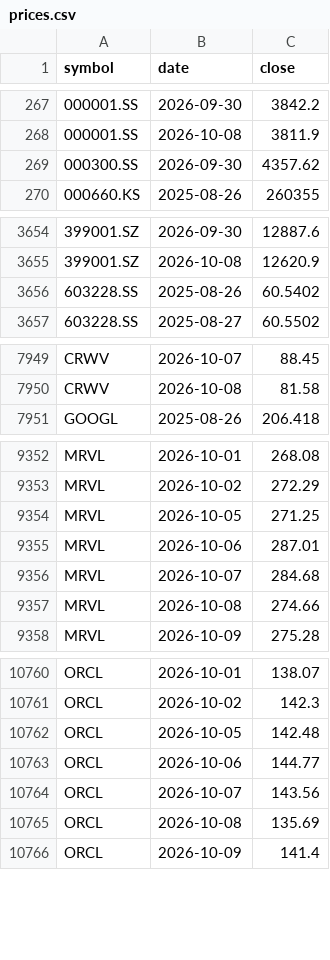
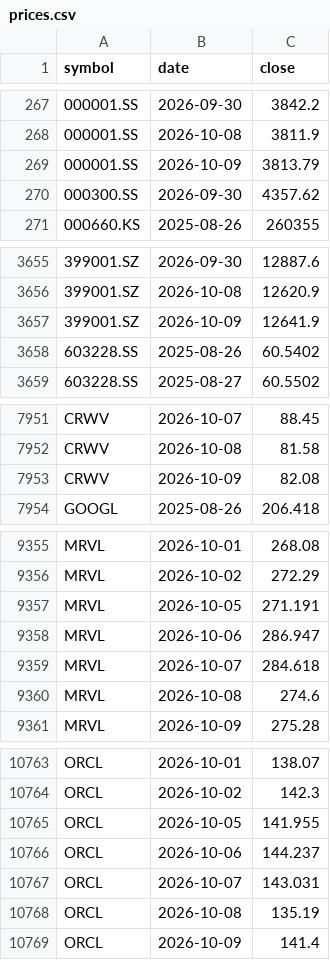
Before and after one commit to leevvyy/ai-news, a CSV file: data/market/prices.csv, drawn as a sheet; only a part is shown, gaps mark what is left out; the diff covers the shown part only.

```diff
--- a/data/market/prices.csv
+++ b/data/market/prices.csv
@@ -268,2 +268,3 @@ symbol,date,close
 000001.SS,2026-10-08,3811.9
+000001.SS,2026-10-09,3813.79
 000300.SS,2026-09-30,4357.62
@@ -3655,2 +3656,3 @@ symbol,date,close
 399001.SZ,2026-10-08,12620.9
+399001.SZ,2026-10-09,12641.9
 603228.SS,2025-08-26,60.5402
@@ -7950,2 +7952,3 @@ CRWV,2026-10-07,88.45
 CRWV,2026-10-08,81.58
+CRWV,2026-10-09,82.08
 GOOGL,2025-08-26,206.418
@@ -9353,6 +9356,6 @@ MRVL,2026-10-01,268.08
 MRVL,2026-10-02,272.29
-MRVL,2026-10-05,271.25
-MRVL,2026-10-06,287.01
-MRVL,2026-10-07,284.68
-MRVL,2026-10-08,274.66
+MRVL,2026-10-05,271.191
+MRVL,2026-10-06,286.947
+MRVL,2026-10-07,284.618
+MRVL,2026-10-08,274.6
 MRVL,2026-10-09,275.28
@@ -10761,6 +10764,6 @@ ORCL,2026-10-01,138.07
 ORCL,2026-10-02,142.3
-ORCL,2026-10-05,142.48
-ORCL,2026-10-06,144.77
-ORCL,2026-10-07,143.56
-ORCL,2026-10-08,135.69
+ORCL,2026-10-05,141.955
+ORCL,2026-10-06,144.237
+ORCL,2026-10-07,143.031
+ORCL,2026-10-08,135.19
 ORCL,2026-10-09,141.4
```
Also changed, not shown: 1 added row and 2 edited cells elsewhere in this file, 6 other files.
